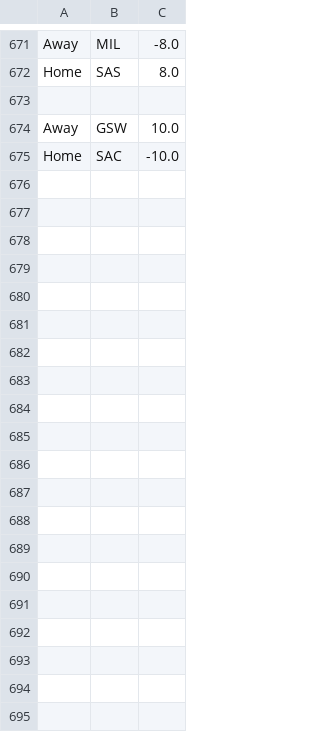
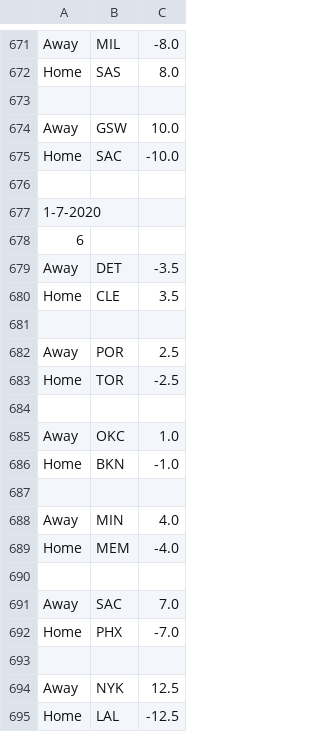
Before and after one commit to FNoonan720/NBA-Game-Model-Scraper, a CSV file: output-history.csv, drawn as a sheet; only a part is shown, gaps mark what is left out.

```diff
--- a/output-history.csv
+++ b/output-history.csv
@@ -675 +675,21 @@ Away,GSW,10.0
 Home,SAC,-10.0
+
+1-7-2020
+6
+Away,DET,-3.5
+Home,CLE,3.5
+
+Away,POR,2.5
+Home,TOR,-2.5
+
+Away,OKC,1.0
+Home,BKN,-1.0
+
+Away,MIN,4.0
+Home,MEM,-4.0
+
+Away,SAC,7.0
+Home,PHX,-7.0
+
+Away,NYK,12.5
+Home,LAL,-12.5
```
Also changed, not shown: output.csv.
